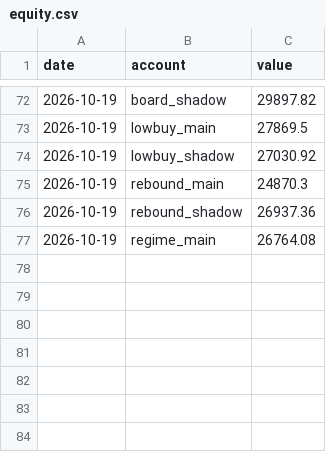
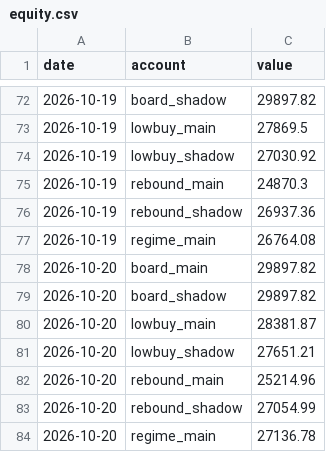
Before and after one commit to dsk1134162538-hash/jev-quant, a CSV file: exports/equity.csv, drawn as a sheet; only a part is shown, gaps mark what is left out.

```diff
--- a/exports/equity.csv
+++ b/exports/equity.csv
@@ -77 +77,8 @@ date,account,value
 2026-10-19,regime_main,26764.08
+2026-10-20,board_main,29897.82
+2026-10-20,board_shadow,29897.82
+2026-10-20,lowbuy_main,28381.87
+2026-10-20,lowbuy_shadow,27651.21
+2026-10-20,rebound_main,25214.96
+2026-10-20,rebound_shadow,27054.99
+2026-10-20,regime_main,27136.78
```
Also changed, not shown: exports/board_events.csv, exports/cash.csv, 5 other files.
